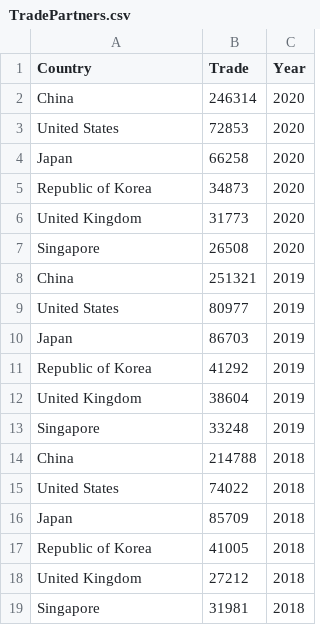
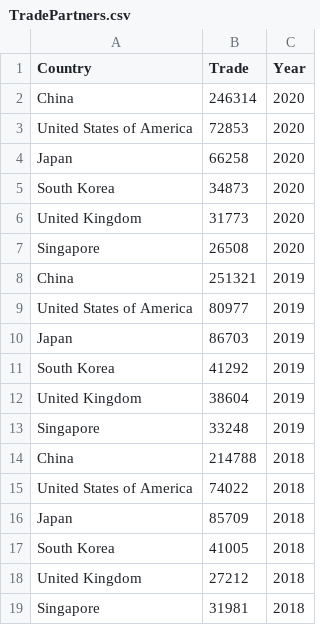
Before and after one commit to bwan0023/Assignment2, a CSV file: TradePartners.csv, drawn as a sheet; the diff names each change by its address in the sheet, - before the commit and + after, or states it on an @@ line.

Commit message:
Add files via upload

```diff
--- a/TradePartners.csv
+++ b/TradePartners.csv
-A3 (Country): United States
+A3 (Country): United States of America
-A5 (Country): Republic of Korea
+A5 (Country): South Korea
-A9 (Country): United States
+A9 (Country): United States of America
-A11 (Country): Republic of Korea
+A11 (Country): South Korea
-A15 (Country): United States
+A15 (Country): United States of America
-A17 (Country): Republic of Korea
+A17 (Country): South Korea
```
